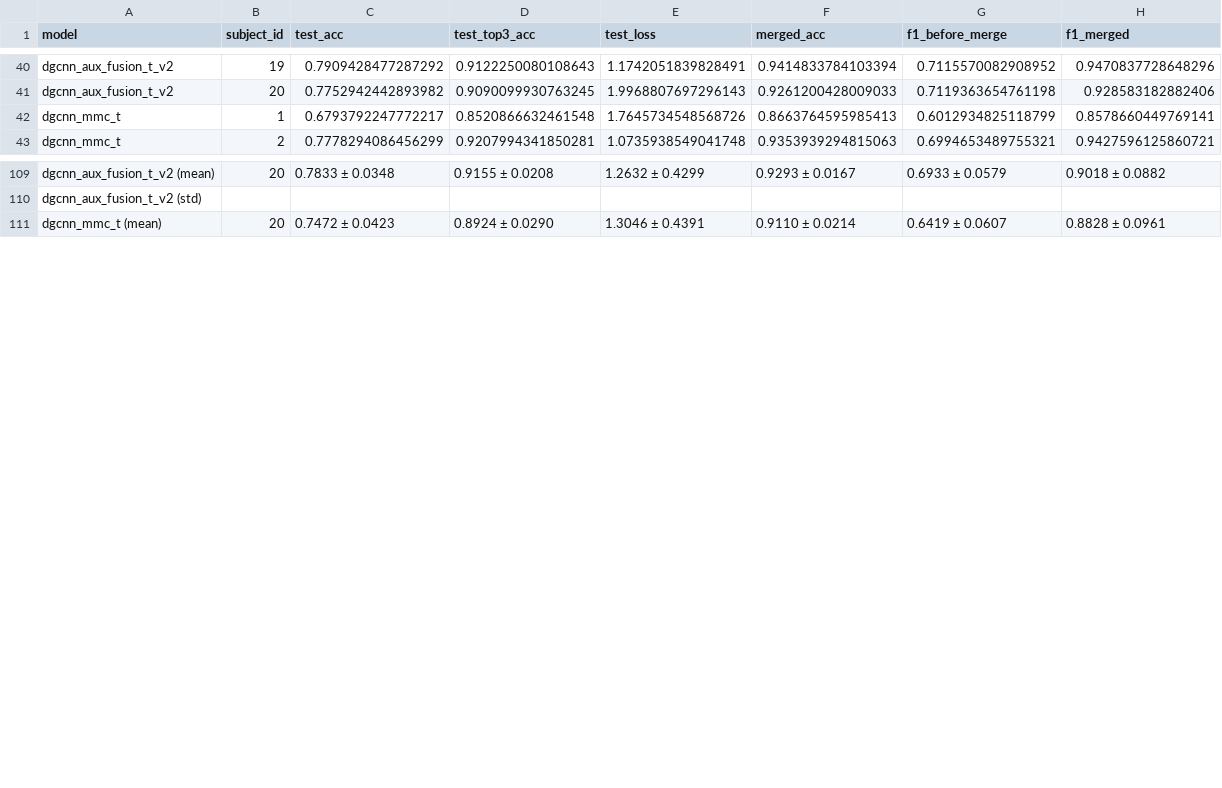
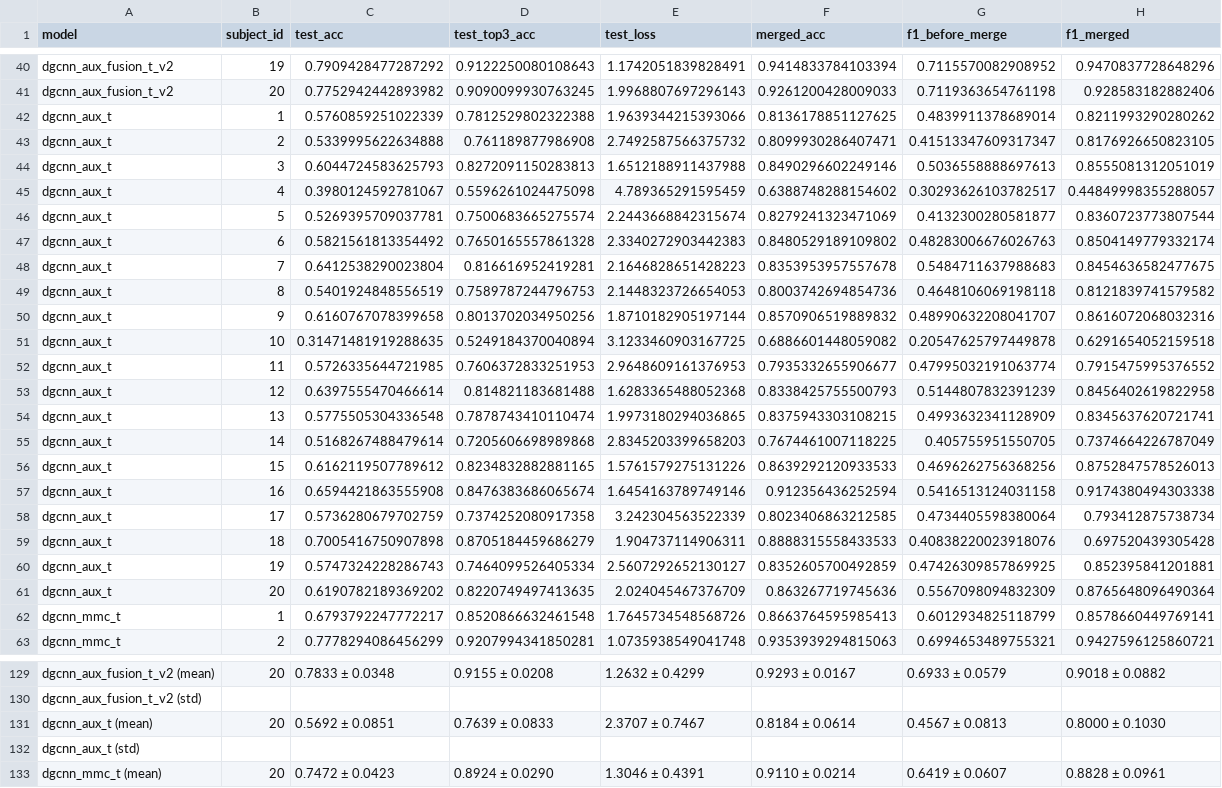
Before and after one commit to KooroshRH/MiliPoint-Caregiver, a CSV file: results/results_summary.csv, drawn as a sheet; only a part is shown, gaps mark what is left out.

Commit message:
Update .gitignore to exclude all results and modify results_summary.csv to include new model metrics

```diff
--- a/results/results_summary.csv
+++ b/results/results_summary.csv
@@ -41,2 +41,22 @@ dgcnn_aux_fusion_t_v2,19,0.7909428477287292,0.9122250080108643,1.174205183982849
 dgcnn_aux_fusion_t_v2,20,0.7752942442893982,0.9090099930763245,1.9968807697296143,0.9261200428009033,0.7119363654761198,0.928583182882406
+dgcnn_aux_t,1,0.5760859251022339,0.7812529802322388,1.9639344215393066,0.8136178851127625,0.4839911378689014,0.8211993290280262
+dgcnn_aux_t,2,0.5339995622634888,0.761189877986908,2.7492587566375732,0.8099930286407471,0.41513347609317347,0.8176926650823105
+dgcnn_aux_t,3,0.6044724583625793,0.8272091150283813,1.6512188911437988,0.8490296602249146,0.5036558888697613,0.8555081312051019
+dgcnn_aux_t,4,0.3980124592781067,0.5596261024475098,4.789365291595459,0.6388748288154602,0.30293626103782517,0.44849998355288057
+dgcnn_aux_t,5,0.5269395709037781,0.7500683665275574,2.2443668842315674,0.8279241323471069,0.4132300280581877,0.8360723773807544
+dgcnn_aux_t,6,0.5821561813354492,0.7650165557861328,2.3340272903442383,0.8480529189109802,0.48283006676026763,0.8504149779332174
+dgcnn_aux_t,7,0.6412538290023804,0.816616952419281,2.1646828651428223,0.8353953957557678,0.5484711637988683,0.8454636582477675
+dgcnn_aux_t,8,0.5401924848556519,0.7589787244796753,2.1448323726654053,0.8003742694854736,0.4648106069198118,0.8121839741579582
+dgcnn_aux_t,9,0.6160767078399658,0.8013702034950256,1.8710182905197144,0.8570906519889832,0.48990632208041707,0.8616072068032316
+dgcnn_aux_t,10,0.31471481919288635,0.5249184370040894,3.1233460903167725,0.6886601448059082,0.20547625797449878,0.6291654052159518
+dgcnn_aux_t,11,0.5726335644721985,0.7606372833251953,2.9648609161376953,0.7935332655906677,0.47995032191063774,0.7915475995376552
+dgcnn_aux_t,12,0.6397555470466614,0.814821183681488,1.6283365488052368,0.8338425755500793,0.5144807832391239,0.8456402619822958
+dgcnn_aux_t,13,0.5775505304336548,0.7878743410110474,1.9973180294036865,0.8375943303108215,0.4993632341128909,0.8345637620721741
+dgcnn_aux_t,14,0.5168267488479614,0.7205606698989868,2.8345203399658203,0.7674461007118225,0.405755951550705,0.7374664226787049
+dgcnn_aux_t,15,0.6162119507789612,0.8234832882881165,1.5761579275131226,0.8639292120933533,0.4696262756368256,0.8752847578526013
+dgcnn_aux_t,16,0.6594421863555908,0.8476383686065674,1.6454163789749146,0.912356436252594,0.5416513124031158,0.9174380494303338
+dgcnn_aux_t,17,0.5736280679702759,0.7374252080917358,3.242304563522339,0.8023406863212585,0.4734405598380064,0.793412875738734
+dgcnn_aux_t,18,0.7005416750907898,0.8705184459686279,1.904737114906311,0.8888315558433533,0.40838220023918076,0.697520439305428
+dgcnn_aux_t,19,0.5747324228286743,0.7464099526405334,2.5607292652130127,0.8352605700492859,0.47426309857869925,0.852395841201881
+dgcnn_aux_t,20,0.6190782189369202,0.8220749497413635,2.024045467376709,0.863267719745636,0.5567098094832309,0.8765648096490364
 dgcnn_mmc_t,1,0.6793792247772217,0.8520866632461548,1.7645734548568726,0.8663764595985413,0.6012934825118799,0.8578660449769141
@@ -110,2 +130,4 @@ dgcnn_aux_fusion_t_v2 (mean),20,0.7833 ± 0.0348,0.9155 ± 0.0208,1.2632 ± 0.42
 dgcnn_aux_fusion_t_v2 (std),,,,,,,
+dgcnn_aux_t (mean),20,0.5692 ± 0.0851,0.7639 ± 0.0833,2.3707 ± 0.7467,0.8184 ± 0.0614,0.4567 ± 0.0813,0.8000 ± 0.1030
+dgcnn_aux_t (std),,,,,,,
 dgcnn_mmc_t (mean),20,0.7472 ± 0.0423,0.8924 ± 0.0290,1.3046 ± 0.4391,0.9110 ± 0.0214,0.6419 ± 0.0607,0.8828 ± 0.0961
```
Also changed, not shown: 2 other files.
